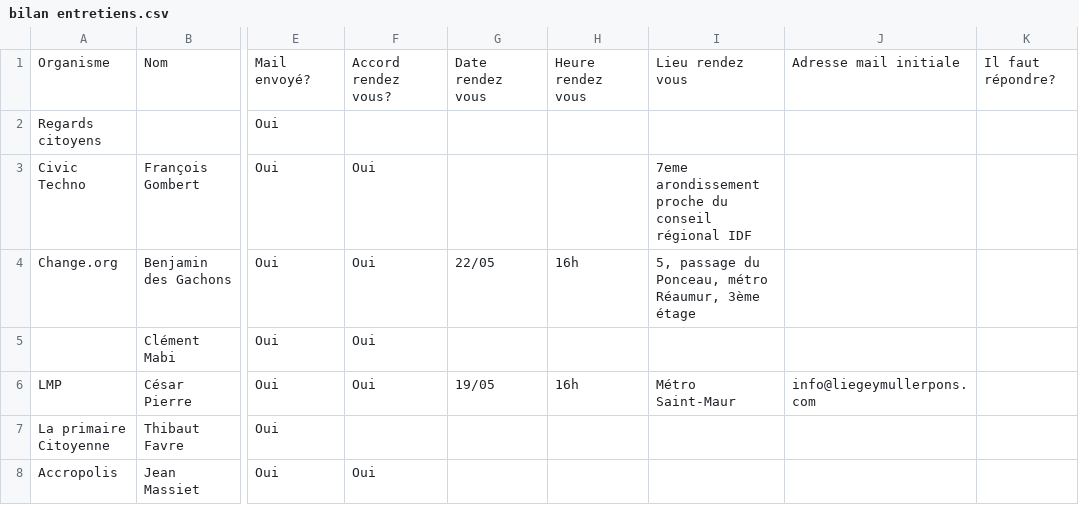
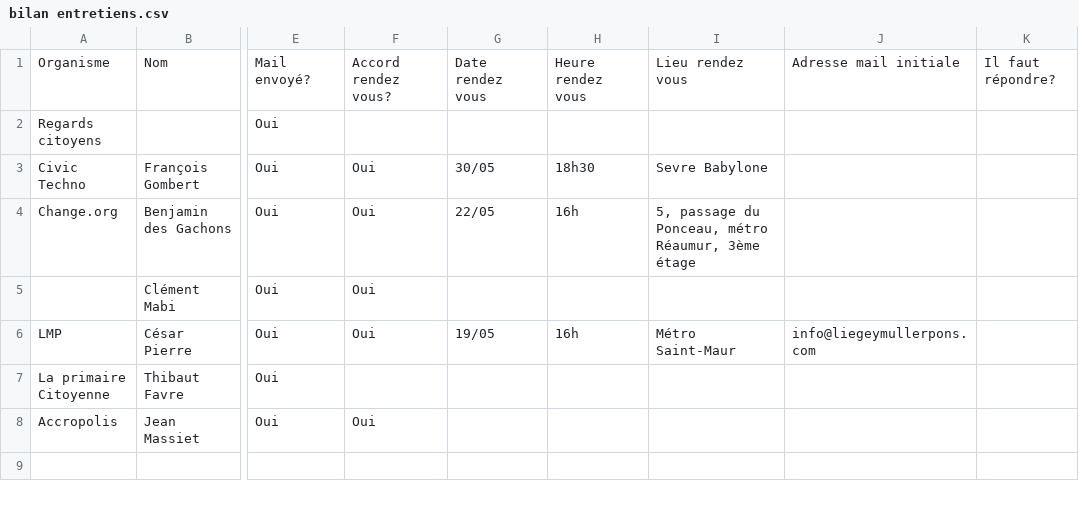
Before and after one commit to controverses-telecomparistech/2017-controverses-les-civic-tech-peuvent-elles-reparer-la-democratie-g10, a CSV file: Data-Entretiens/bilan entretiens.csv, drawn as a sheet; only a part is shown, gaps mark what is left out; the diff names each change by its address in the sheet, - before the commit and + after, or states it on an @@ line.

Commit message:
MAJ

```diff
--- a/Data-Entretiens/bilan entretiens.csv
+++ b/Data-Entretiens/bilan entretiens.csv
-G3: (empty)
+G3: 30/05
-H3: (empty)
+H3: 18h30
-I3: 7eme arondissement proche du conseil régional IDF
+I3: Sevre Babylone
```
